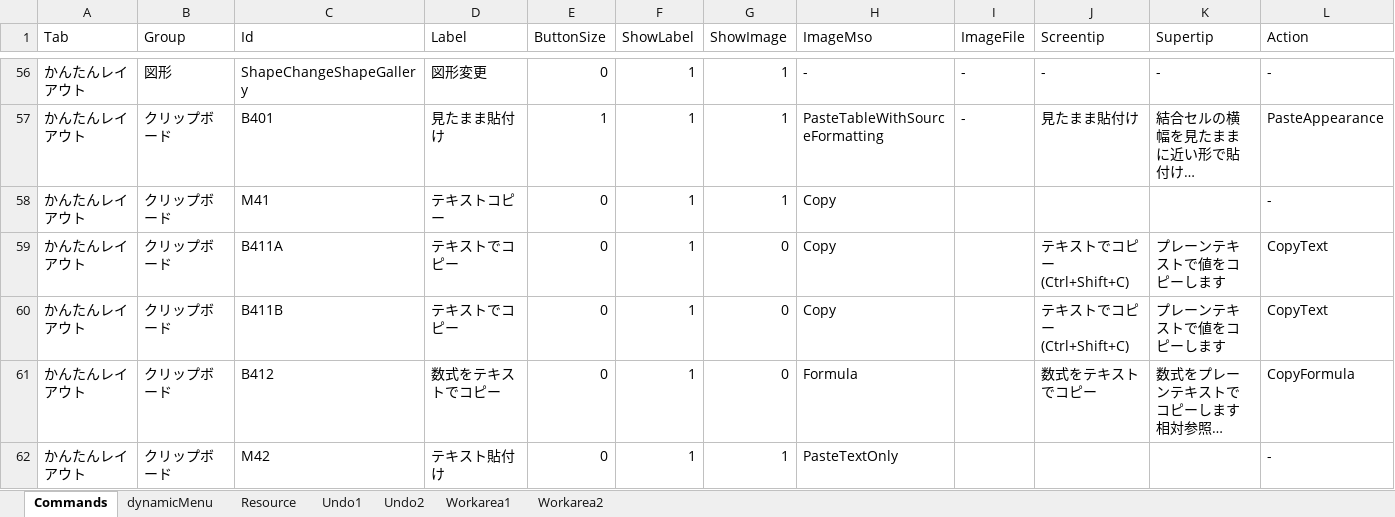
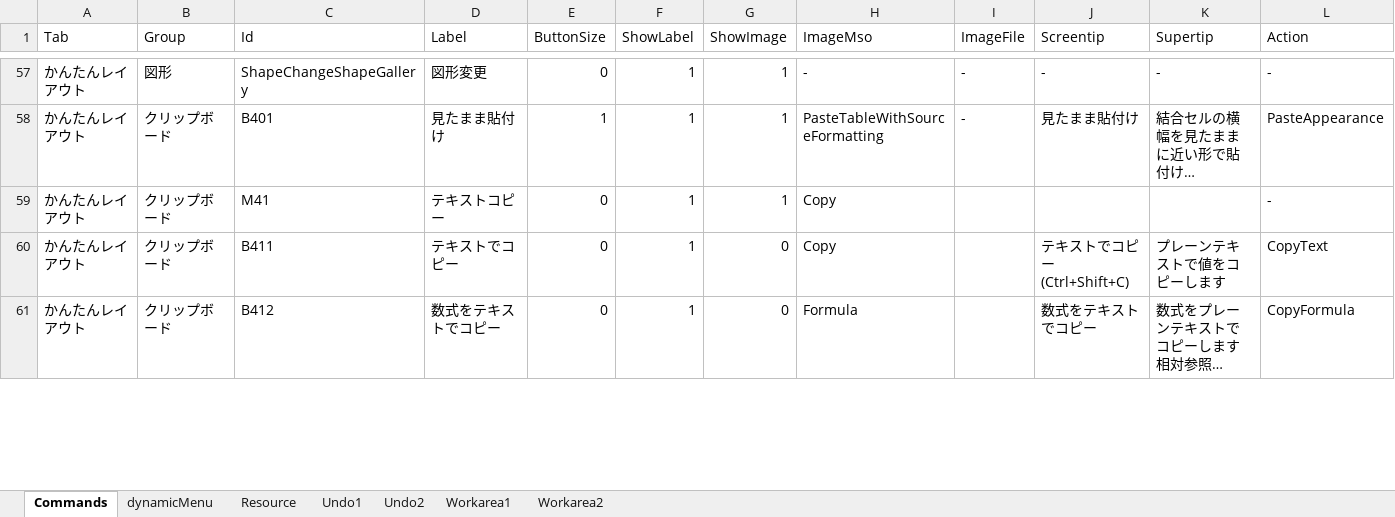
Before and after one commit to takanaweb5/EasyLout, an Excel workbook: backup/EasyLout.xlsx, sheet Commands, drawn as a sheet; only a part is shown, gaps mark what is left out; long unchanged cells end in …; values as stored, in another font and other column widths than the file's, no borders; removed rows and columns are numbered as before the commit, all else as after; rows hold the shown columns only; the diff covers the shown part only; the diff names each change by its address in the sheet, - before the commit and + after, or states it on an @@ line.

```diff
--- a/backup/EasyLout.xlsx (sheet Commands)
+++ b/backup/EasyLout.xlsx (sheet Commands)
-C60 (Id): B411A
+C60 (Id): B411
-row 60: かんたんレイアウト | クリップボード | B411B | テキストでコピー | 0 | 1 | 0 | Copy |  | テキストでコピー(Ctrl+Shift+C) | プレーンテキストで値をコピーします | CopyText
-row 62: かんたんレイアウト | クリップボード | M42 | テキスト貼付け | 0 | 1 | 1 | PasteTextOnly |  |  |  | -
```
Also changed, not shown: 2 added rows, 3 removed rows and 43 edited cells elsewhere in this sheet, formulas that keep their value.
